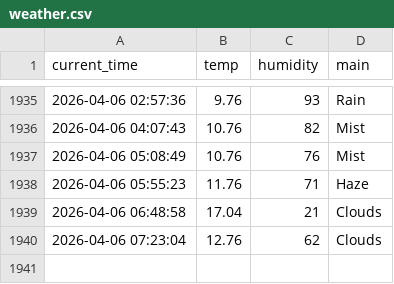
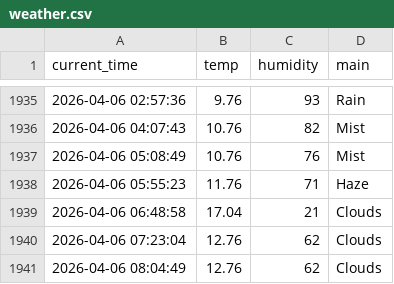
Before and after one commit to sangaje/test, a CSV file: weather.csv, drawn as a sheet; only a part is shown, gaps mark what is left out; the diff names each change by its address in the sheet, - before the commit and + after, or states it on an @@ line.

```diff
--- a/weather.csv
+++ b/weather.csv
+row 1941: 2026-04-06 08:04:49 | 12.76 | 62 | Clouds
```
